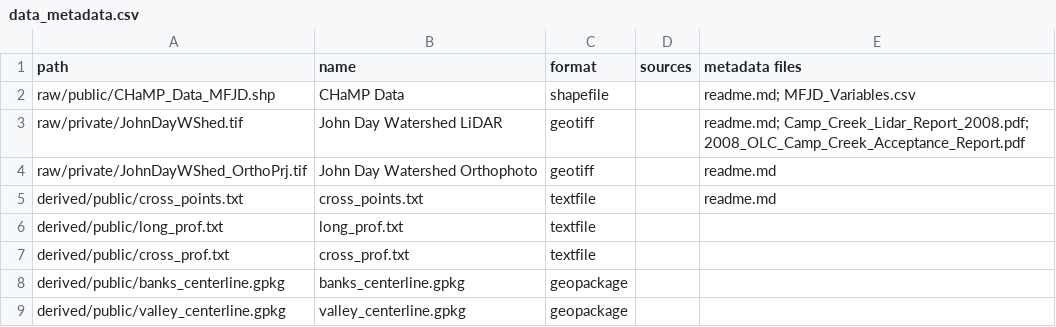
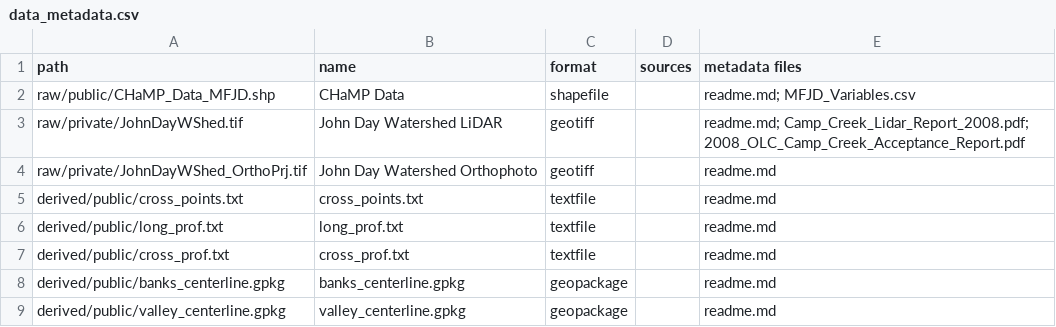
Before and after one commit to emmaclinton/RE-rosgen, a CSV file: data/data_metadata.csv, drawn as a sheet.

Commit message:
update readme

```diff
--- a/data/data_metadata.csv
+++ b/data/data_metadata.csv
@@ -5,5 +5,5 @@ raw/private/JohnDayWShed_OrthoPrj.tif,John Day Watershed Orthophoto,geotiff,,rea
 derived/public/cross_points.txt,cross_points.txt,textfile,,readme.md
-derived/public/long_prof.txt,long_prof.txt,textfile,,
-derived/public/cross_prof.txt,cross_prof.txt,textfile,,
-derived/public/banks_centerline.gpkg,banks_centerline.gpkg,geopackage,,
-derived/public/valley_centerline.gpkg,valley_centerline.gpkg,geopackage,,
+derived/public/long_prof.txt,long_prof.txt,textfile,,readme.md
+derived/public/cross_prof.txt,cross_prof.txt,textfile,,readme.md
+derived/public/banks_centerline.gpkg,banks_centerline.gpkg,geopackage,,readme.md
+derived/public/valley_centerline.gpkg,valley_centerline.gpkg,geopackage,,readme.md
```
Also changed, not shown: 1 other file.
